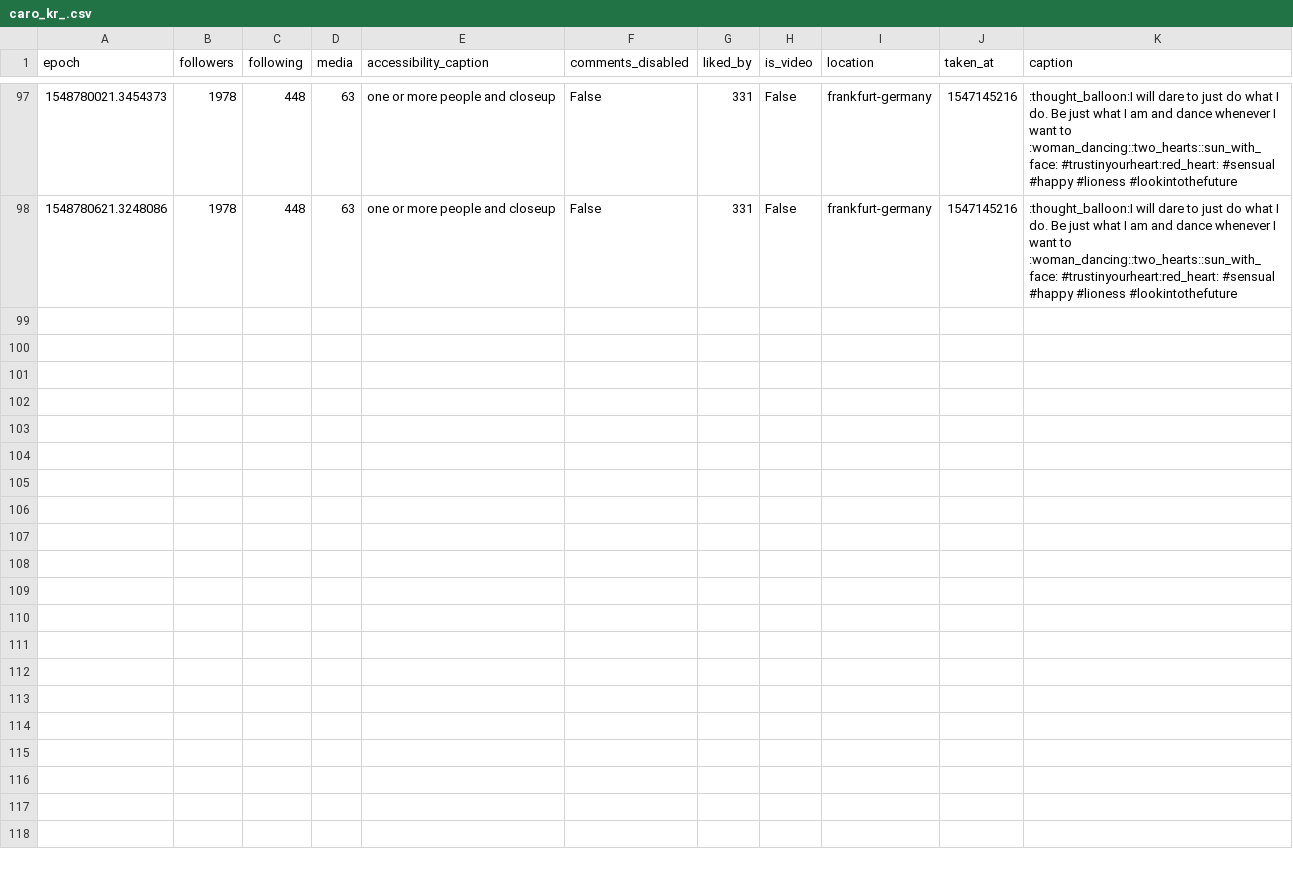
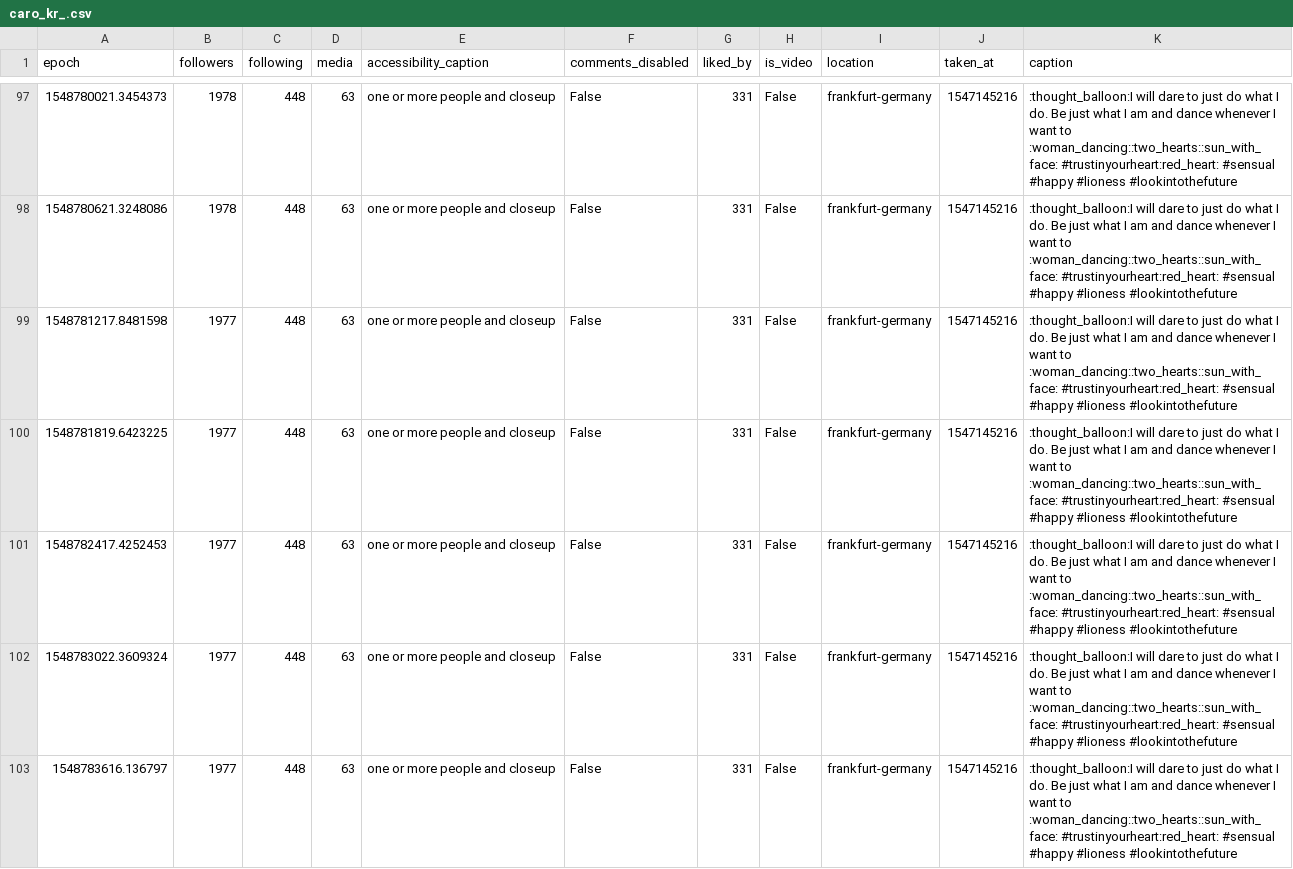
Before and after one commit to 030jmk/gntm2019, a CSV file: caro_kr_.csv, drawn as a sheet; only a part is shown, gaps mark what is left out; the diff covers the shown part only; the diff names each change by its address in the sheet, - before the commit and + after, or states it on an @@ line.

```diff
--- a/caro_kr_.csv
+++ b/caro_kr_.csv
+row 99: 1548781217.8481598 | 1977 | 448 | 63 | one or more people and closeup | False | 331 | False | frankfurt-germany | 1547145216 | :thought_balloon:I will dare to just do what I do. Be just what I am and dance whenever I want to :woman_dancing::two_hearts::sun_with_face: #trustinyourheart:red_heart: #sensual #happy #lioness #lookintothefuture
+row 100: 1548781819.6423225 | 1977 | 448 | 63 | one or more people and closeup | False | 331 | False | frankfurt-germany | 1547145216 | :thought_balloon:I will dare to just do what I do. Be just what I am and dance whenever I want to :woman_dancing::two_hearts::sun_with_face: #trustinyourheart:red_heart: #sensual #happy #lioness #lookintothefuture
+row 101: 1548782417.4252453 | 1977 | 448 | 63 | one or more people and closeup | False | 331 | False | frankfurt-germany | 1547145216 | :thought_balloon:I will dare to just do what I do. Be just what I am and dance whenever I want to :woman_dancing::two_hearts::sun_with_face: #trustinyourheart:red_heart: #sensual #happy #lioness #lookintothefuture
+row 102: 1548783022.3609324 | 1977 | 448 | 63 | one or more people and closeup | False | 331 | False | frankfurt-germany | 1547145216 | :thought_balloon:I will dare to just do what I do. Be just what I am and dance whenever I want to :woman_dancing::two_hearts::sun_with_face: #trustinyourheart:red_heart: #sensual #happy #lioness #lookintothefuture
+row 103: 1548783616.136797 | 1977 | 448 | 63 | one or more people and closeup | False | 331 | False | frankfurt-germany | 1547145216 | :thought_balloon:I will dare to just do what I do. Be just what I am and dance whenever I want to :woman_dancing::two_hearts::sun_with_face: #trustinyourheart:red_heart: #sensual #happy #lioness #lookintothefuture
```
Also changed, not shown: 13 added rows elsewhere in this file, dgdebora.csv, isabellkremer.csv, 28 other files.
